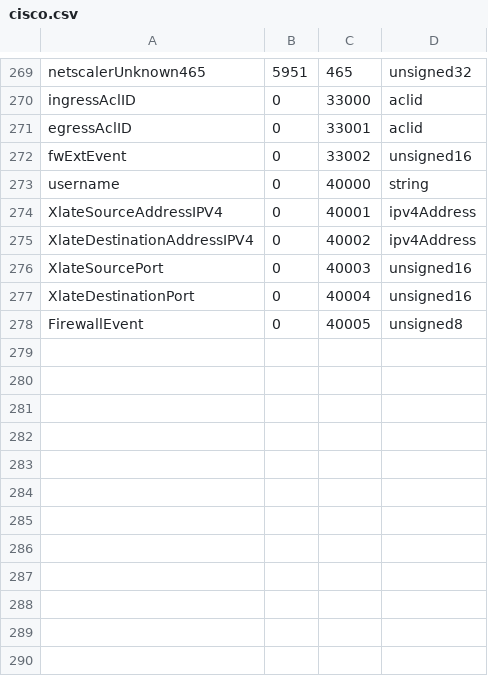
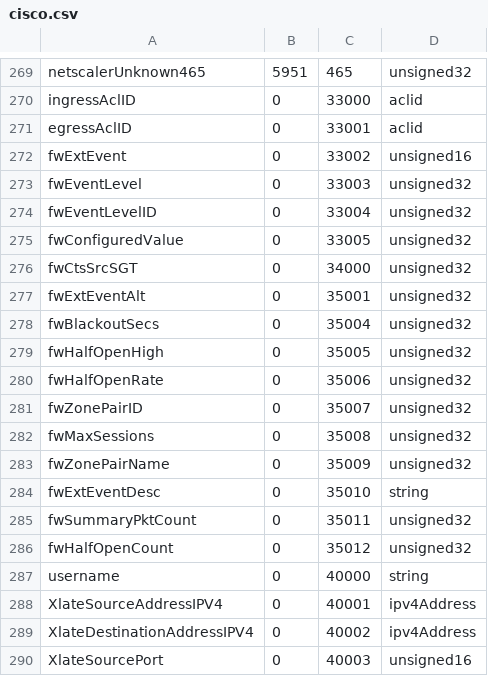
Before and after one commit to andrewjimpson9551/elastic-agent, a CSV file: x-pack/filebeat/input/netflow/decoder/fields/cisco.csv, drawn as a sheet; only a part is shown, gaps mark what is left out; the shorter side is filled out with more unchanged rows.

Commit message:
[Filebeat] Fixes for NetFlow v9 devices from various vendors (#15449)
- Allow for zero scope fields in options template

NetFlow v9 spec allows for options templates that contain no scope
fields. The netflow input was treating this case as an error and
discarding the template, but that is only applicable to IPFIX.

- Use additional fields to populate bytes/pkt counters

Some devices out there (Cisco NSEL) use fields 231/232 as bytes
counters, when those are supposed to be layer 4 payload counters.

This updates the ECS fields populator to use those fields when the
expected ones are not found.

- Support a classId of 32 bits

While the spec mandates a classId of 8 bits, some Cisco ASA devices
actually use a 32 bit version of this field.

This patches the field to allow up to 32-bit integers and updates the
index pattern to use `long` for the `netflow.class_id` field.

- Add more fields from v9 Cisco devices

Fixes #14212

```diff
--- a/x-pack/filebeat/input/netflow/decoder/fields/cisco.csv
+++ b/x-pack/filebeat/input/netflow/decoder/fields/cisco.csv
@@ -272,2 +272,16 @@ egressAclID,0,33001,aclid
 fwExtEvent,0,33002,unsigned16
+fwEventLevel,0,33003,unsigned32
+fwEventLevelID,0,33004,unsigned32
+fwConfiguredValue,0,33005,unsigned32
+fwCtsSrcSGT,0,34000,unsigned32
+fwExtEventAlt,0,35001,unsigned32
+fwBlackoutSecs,0,35004,unsigned32
+fwHalfOpenHigh,0,35005,unsigned32
+fwHalfOpenRate,0,35006,unsigned32
+fwZonePairID,0,35007,unsigned32
+fwMaxSessions,0,35008,unsigned32
+fwZonePairName,0,35009,unsigned32
+fwExtEventDesc,0,35010,string
+fwSummaryPktCount,0,35011,unsigned32
+fwHalfOpenCount,0,35012,unsigned32
 username,0,40000,string
```
Also changed, not shown: x-pack/filebeat/input/netflow/decoder/fields/ipfix-information-elements.csv, 15 other files.
